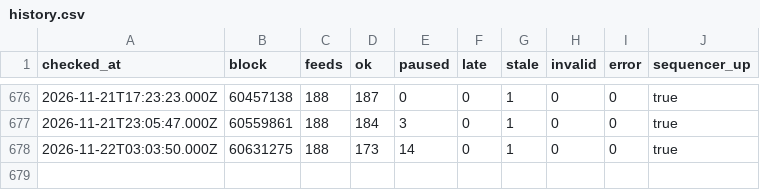
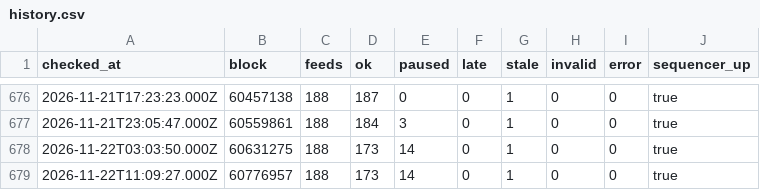
Before and after one commit to bactory-tech/oracle-watch, a CSV file: data/history.csv, drawn as a sheet; only a part is shown, gaps mark what is left out; the diff names each change by its address in the sheet, - before the commit and + after, or states it on an @@ line.

```diff
--- a/data/history.csv
+++ b/data/history.csv
+row 679: 2026-11-22T11:09:27.000Z | 60776957 | 188 | 173 | 14 | 0 | 1 | 0 | 0 | true
```
Also changed, not shown: 2 other files.
